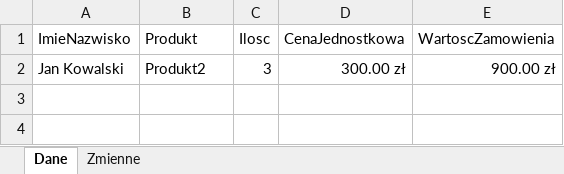
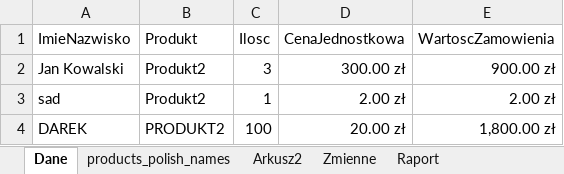
Before and after one commit to angelm1974/pliki, an Excel workbook: System_Zamowien.xlsm, sheet Dane, drawn as a sheet; values as stored, in another font and other column widths than the file's, no borders; the diff names each change by its address in the sheet, - before the commit and + after, or states it on an @@ line.

```diff
--- a/System_Zamowien.xlsm (sheet Dane)
+++ b/System_Zamowien.xlsm (sheet Dane)
+sheet tab: products_polish_names
+sheet tab: Arkusz2
+sheet tab: Raport
+row 3: sad | Produkt2 | 1 | 2.00 zł | 2.00 zł
+row 4: DAREK | PRODUKT2 | 100 | 20.00 zł | 1,800.00 zł
```
Also changed, not shown: sheet Zmienne, 4 other files.
